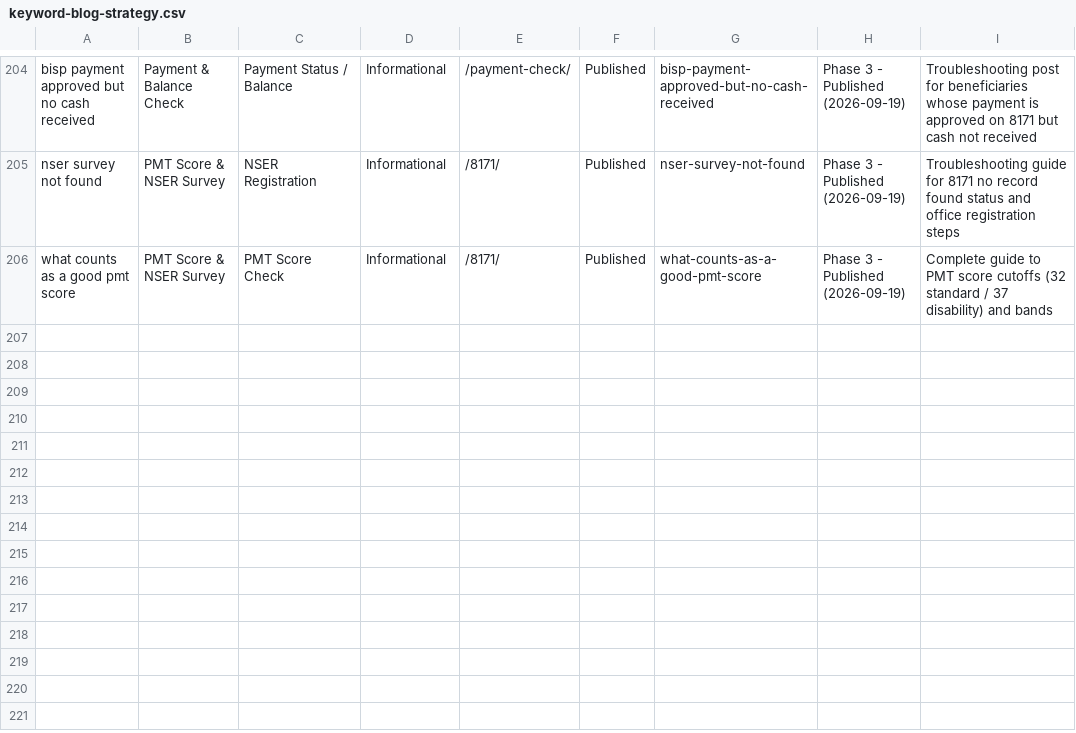
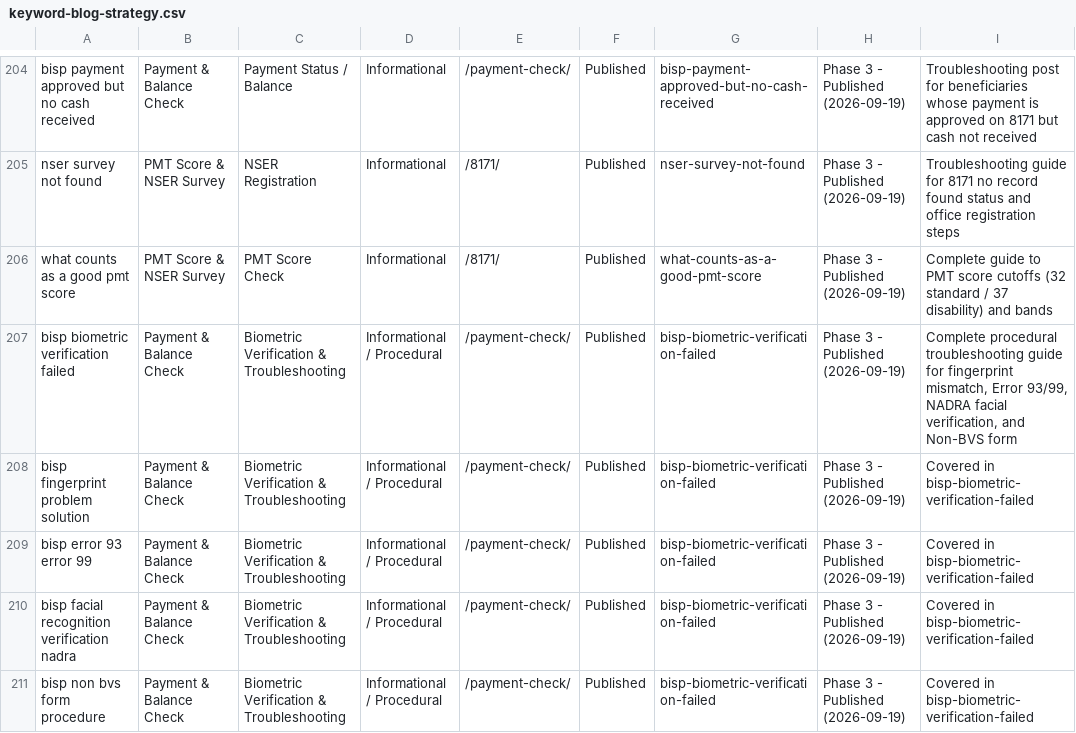
Before and after one commit to salmanbb002/pakbenefits-com, a CSV file: keyword-blog-strategy.csv, drawn as a sheet; only a part is shown, gaps mark what is left out; the diff names each change by its address in the sheet, - before the commit and + after, or states it on an @@ line.

Commit message:
Update keyword strategy sheets with BISP biometric verification failed cluster

```diff
--- a/keyword-blog-strategy.csv
+++ b/keyword-blog-strategy.csv
+row 207: bisp biometric verification failed | Payment & Balance Check | Biometric Verification & Troubleshooting | Informational / Procedural | /payment-check/ | Published | bisp-biometric-verification-failed | Phase 3 - Published (2026-09-19) | Complete procedural troubleshooting guide for fingerprint mismatch, Error 93/99, NADRA facial verification, and Non-BVS form
+row 208: bisp fingerprint problem solution | Payment & Balance Check | Biometric Verification & Troubleshooting | Informational / Procedural | /payment-check/ | Published | bisp-biometric-verification-failed | Phase 3 - Published (2026-09-19) | Covered in bisp-biometric-verification-failed
+row 209: bisp error 93 error 99 | Payment & Balance Check | Biometric Verification & Troubleshooting | Informational / Procedural | /payment-check/ | Published | bisp-biometric-verification-failed | Phase 3 - Published (2026-09-19) | Covered in bisp-biometric-verification-failed
+row 210: bisp facial recognition verification nadra | Payment & Balance Check | Biometric Verification & Troubleshooting | Informational / Procedural | /payment-check/ | Published | bisp-biometric-verification-failed | Phase 3 - Published (2026-09-19) | Covered in bisp-biometric-verification-failed
+row 211: bisp non bvs form procedure | Payment & Balance Check | Biometric Verification & Troubleshooting | Informational / Procedural | /payment-check/ | Published | bisp-biometric-verification-failed | Phase 3 - Published (2026-09-19) | Covered in bisp-biometric-verification-failed
```
Also changed, not shown: keyword-clusters.csv, 2 other files.
